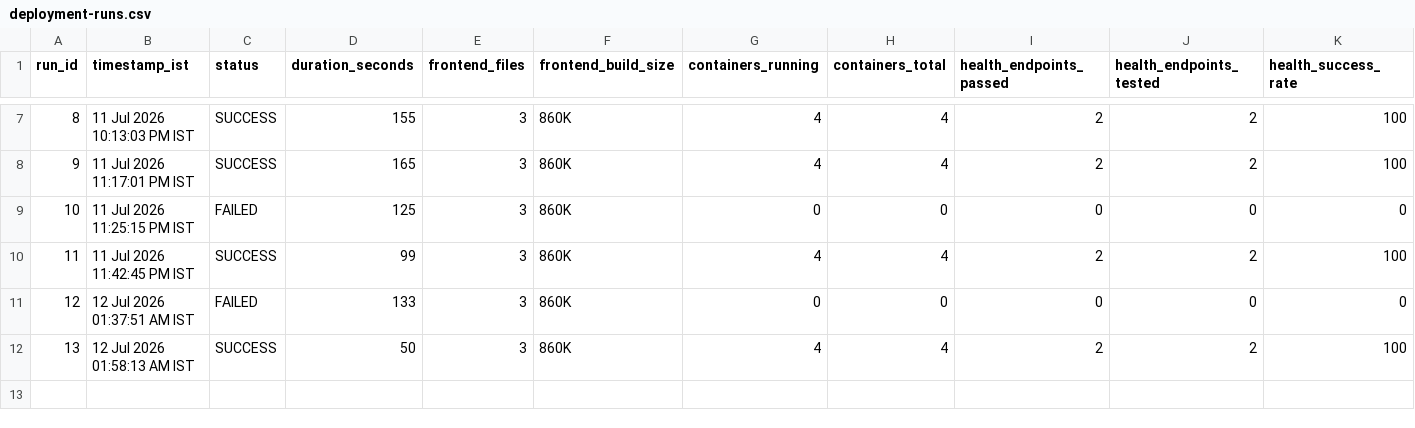
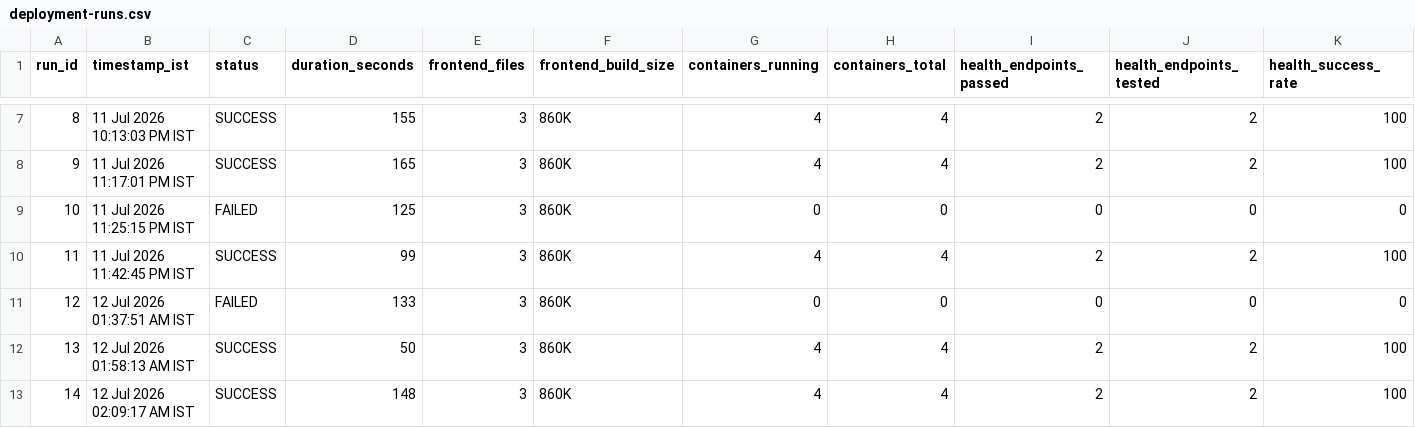
Before and after one commit to Saitharunmotipeta/ai-cloud-cost-intelligence, a CSV file: docs/evidence/benchmarks/deployment-runs.csv, drawn as a sheet; only a part is shown, gaps mark what is left out; rows hold the shown columns only; the diff names each change by its address in the sheet, - before the commit and + after, or states it on an @@ line.

```diff
--- a/docs/evidence/benchmarks/deployment-runs.csv
+++ b/docs/evidence/benchmarks/deployment-runs.csv
+row 13: 14 | 12 Jul 2026 02:09:17 AM IST | SUCCESS | 148 | 3 | 860K | 4 | 4 | 2 | 2 | 100
```
